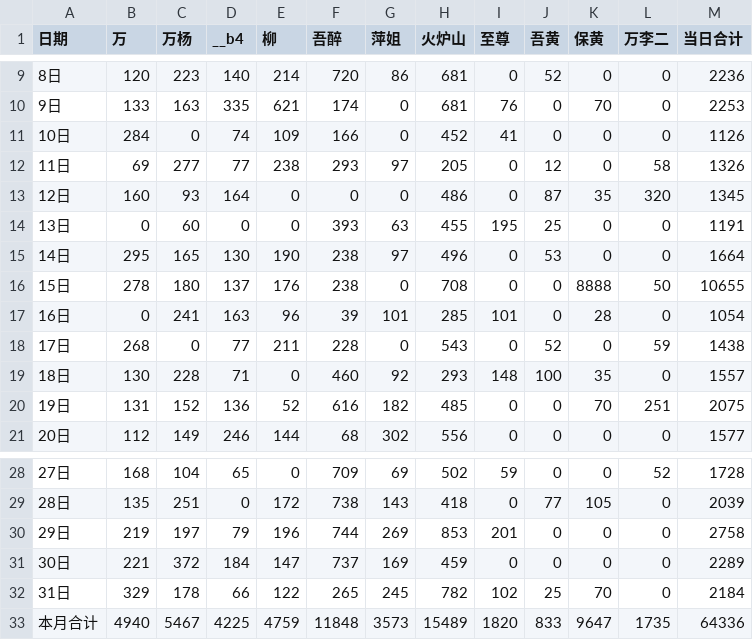
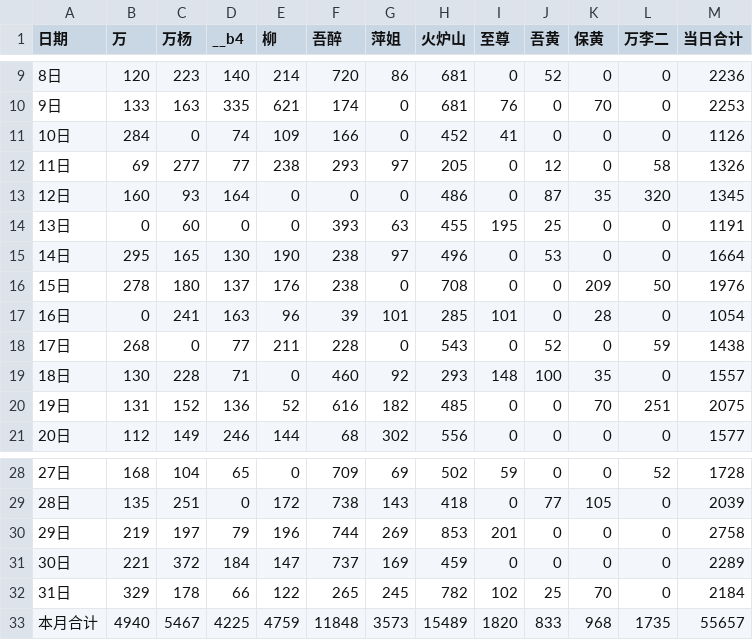
Before and after one commit to nqw1983-coder/-delivery-note-accounting, a CSV file: backups/2026-08.csv, drawn as a sheet; only a part is shown, gaps mark what is left out.

```diff
--- a/backups/2026-08.csv
+++ b/backups/2026-08.csv
@@ -15,3 +15,3 @@
 14日,295,165,130,190,238,97,496,0,53,0,0,1664
-15日,278,180,137,176,238,0,708,0,0,8888,50,10655
+15日,278,180,137,176,238,0,708,0,0,209,50,1976
 16日,0,241,163,96,39,101,285,101,0,28,0,1054
@@ -32,2 +32,2 @@
 31日,329,178,66,122,265,245,782,102,25,70,0,2184
-本月合计,4940,5467,4225,4759,11848,3573,15489,1820,833,9647,1735,64336
+本月合计,4940,5467,4225,4759,11848,3573,15489,1820,833,968,1735,55657
```
Also changed, not shown: backups/2026-09.csv, 1 other file.
